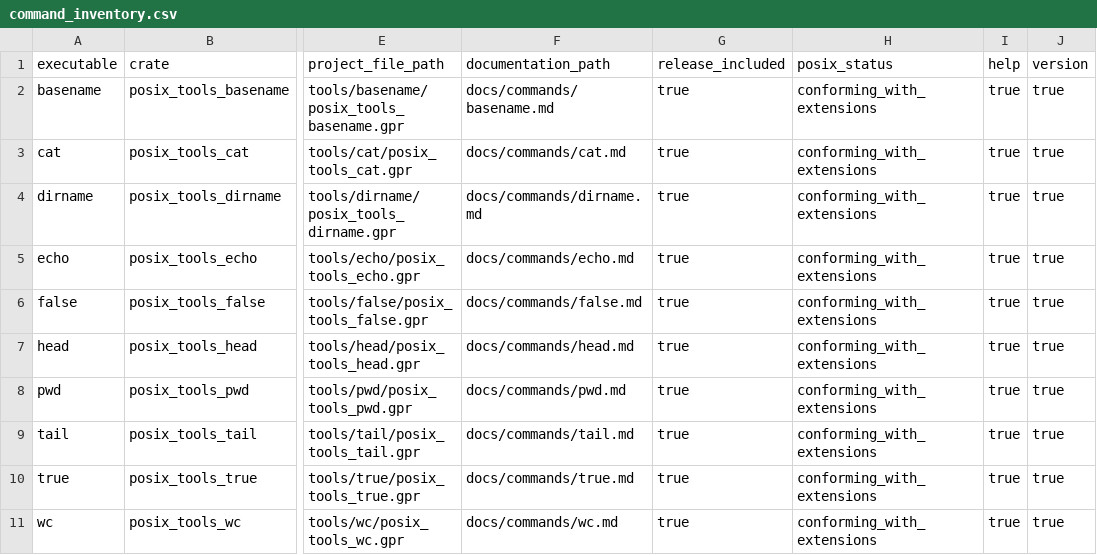
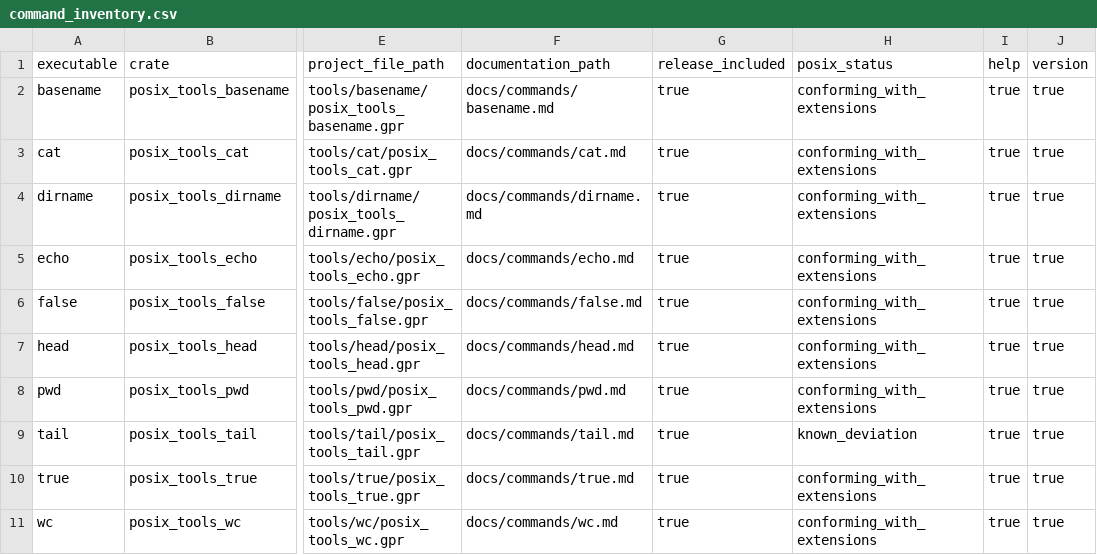
Before and after one commit to bracke/posix_tools, a CSV file: generated/command_inventory.csv, drawn as a sheet; only a part is shown, gaps mark what is left out; the diff names each change by its address in the sheet, - before the commit and + after, or states it on an @@ line.

```diff
--- a/generated/command_inventory.csv
+++ b/generated/command_inventory.csv
-H9 (posix_status): conforming_with_extensions
+H9 (posix_status): known_deviation
```
Also changed, not shown: generated/requirements.csv, 20 other files.
